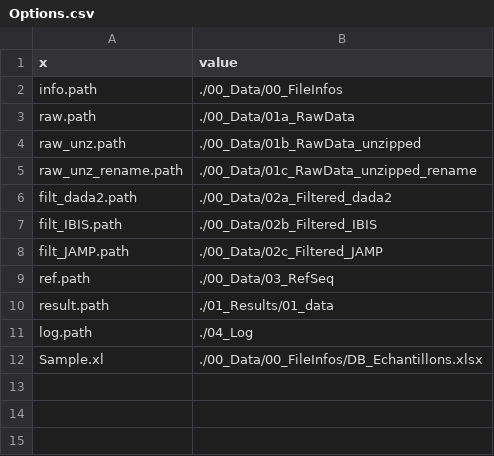
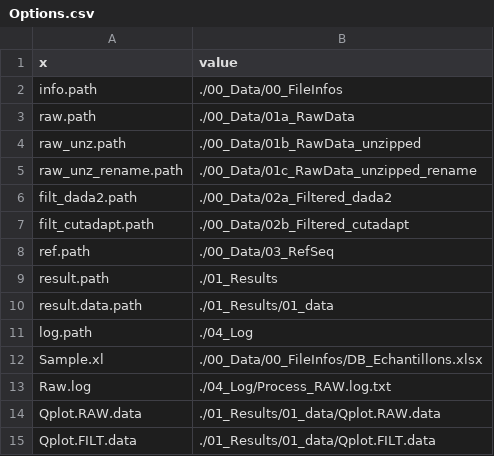
Before and after one commit to biodray/eDNA-tests, a CSV file: 04_Log/Options.csv, drawn as a sheet.

```diff
--- a/04_Log/Options.csv
+++ b/04_Log/Options.csv
@@ -6,7 +6,10 @@
 "filt_dada2.path";"./00_Data/02a_Filtered_dada2"
-"filt_IBIS.path";"./00_Data/02b_Filtered_IBIS"
-"filt_JAMP.path";"./00_Data/02c_Filtered_JAMP"
+"filt_cutadapt.path";"./00_Data/02b_Filtered_cutadapt"
 "ref.path";"./00_Data/03_RefSeq"
-"result.path";"./01_Results/01_data"
+"result.path";"./01_Results"
+"result.data.path";"./01_Results/01_data"
 "log.path";"./04_Log"
 "Sample.xl";"./00_Data/00_FileInfos/DB_Echantillons.xlsx"
+"Raw.log";"./04_Log/Process_RAW.log.txt"
+"Qplot.RAW.data";"./01_Results/01_data/Qplot.RAW.data"
+"Qplot.FILT.data";"./01_Results/01_data/Qplot.FILT.data"
```
Also changed, not shown: 6 other files.
